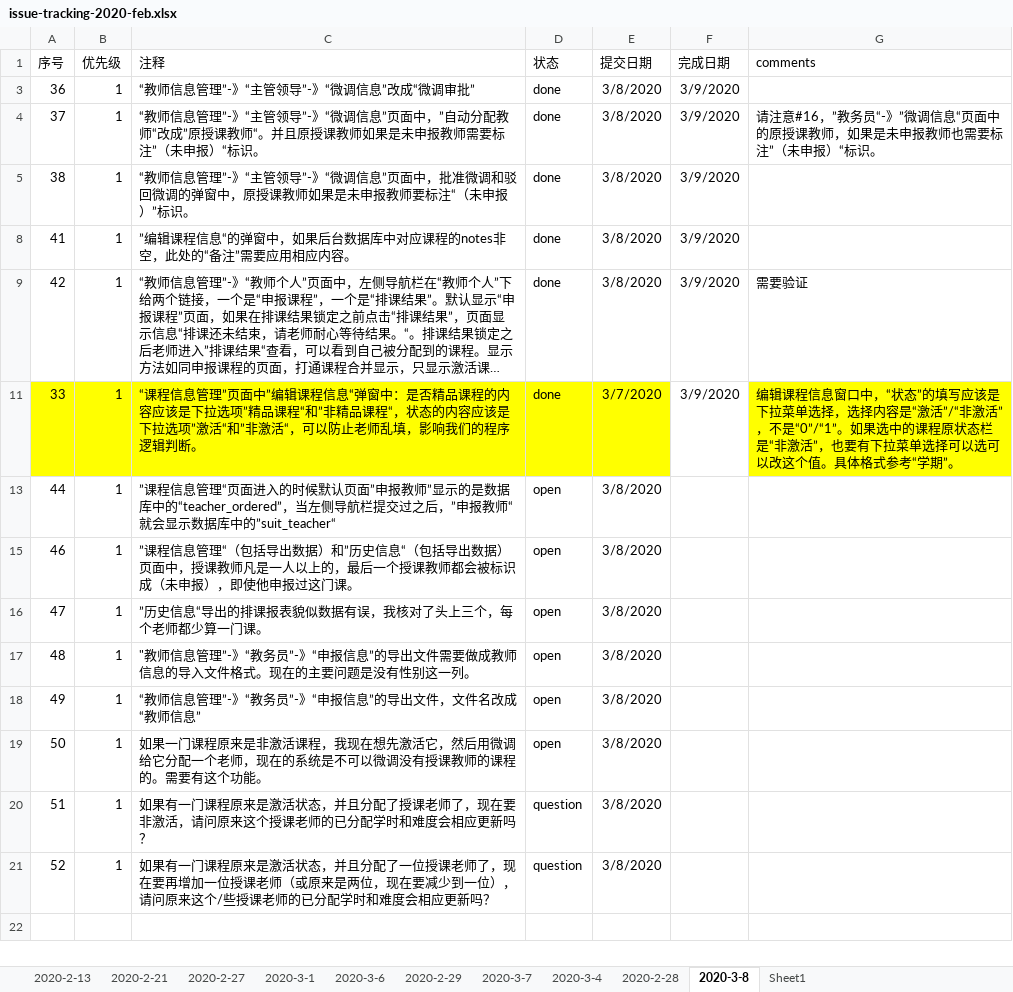
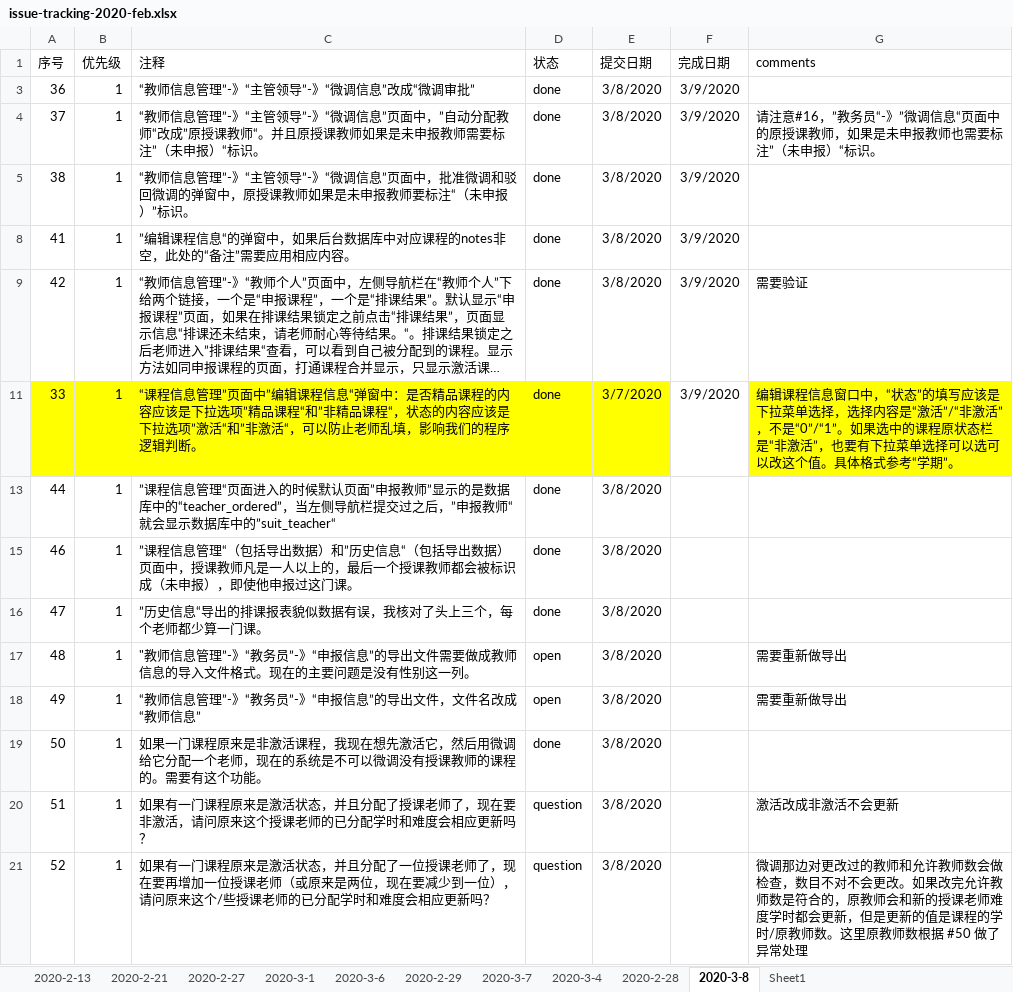
Before and after one commit to felixWEI/CM, an Excel workbook: issue-tracking-2020-feb.xlsx, sheet 2020-3-8, drawn as a sheet; long unchanged cells end in …; values as stored, in another font and other column widths than the file's, no borders; the diff names each change by its address in the sheet, - before the commit and + after, or states it on an @@ line.

```diff
--- a/issue-tracking-2020-feb.xlsx (sheet 2020-3-8)
+++ b/issue-tracking-2020-feb.xlsx (sheet 2020-3-8)
-D13 (状态): open
+D13 (状态): done
-D15:D16 (状态): open
+D15:D16 (状态): done
-G17:G18 (comments): (empty)
+G17:G18 (comments): 需要重新做导出
-D19 (状态): open
+D19 (状态): done
-G20 (comments): (empty)
+G20 (comments): 激活改成非激活不会更新
-G21 (comments): (empty)
+G21 (comments): 微调那边对更改过的教师和允许教师数会做检查，数目不对不会更改。如果改完允许教师数是符合的，原教师会和新的授课老师难度学时都会更新，但是更新的值是课程的学时/原教师数。这里原教师数根据 #50 做了异常处理
```
Also changed, not shown: 2 other files.
